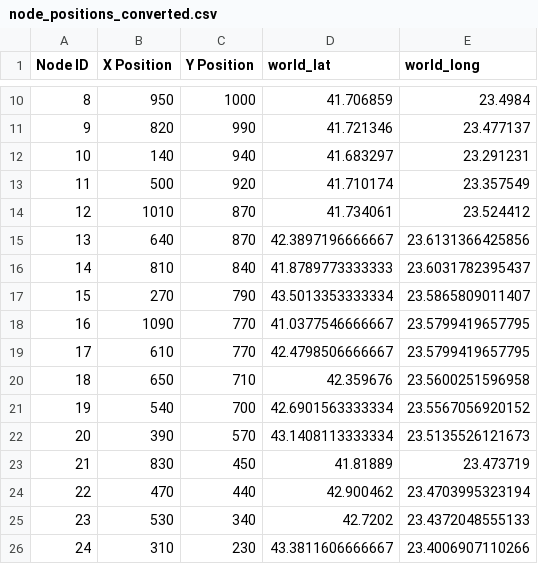
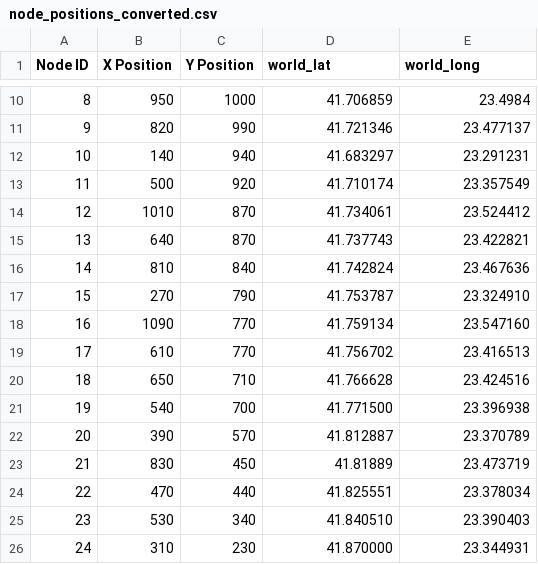
Before and after one commit to KrilPavlov/hacktues2024, a CSV file: data/node_positions_converted.csv, drawn as a sheet; only a part is shown, gaps mark what is left out.

Commit message:
Update position in scv

```diff
--- a/data/node_positions_converted.csv
+++ b/data/node_positions_converted.csv
@@ -14,13 +14,13 @@ Node ID,X Position,Y Position,world_lat,world_long
 12,1010,870,41.734061,23.524412
-13,640,870,42.3897196666667,23.6131366425856
-14,810,840,41.8789773333333,23.6031782395437
-15,270,790,43.5013353333334,23.5865809011407
-16,1090,770,41.0377546666667,23.5799419657795
-17,610,770,42.4798506666667,23.5799419657795
-18,650,710,42.359676,23.5600251596958
-19,540,700,42.6901563333334,23.5567056920152
-20,390,570,43.1408113333334,23.5135526121673
+13,640,870,41.737743, 23.422821
+14,810,840,41.742824, 23.467636
+15,270,790,41.753787, 23.324910
+16,1090,770,41.759134, 23.547160
+17,610,770,41.756702, 23.416513
+18,650,710,41.766628, 23.424516
+19,540,700,41.771500, 23.396938
+20,390,570,41.812887, 23.370789
 21,830,450,41.81889,23.473719
-22,470,440,42.900462,23.4703995323194
-23,530,340,42.7202,23.4372048555133
-24,310,230,43.3811606666667,23.4006907110266
+22,470,440,41.825551, 23.378034
+23,530,340,41.840510, 23.390403
+24,310,230,41.870000, 23.344931
```
